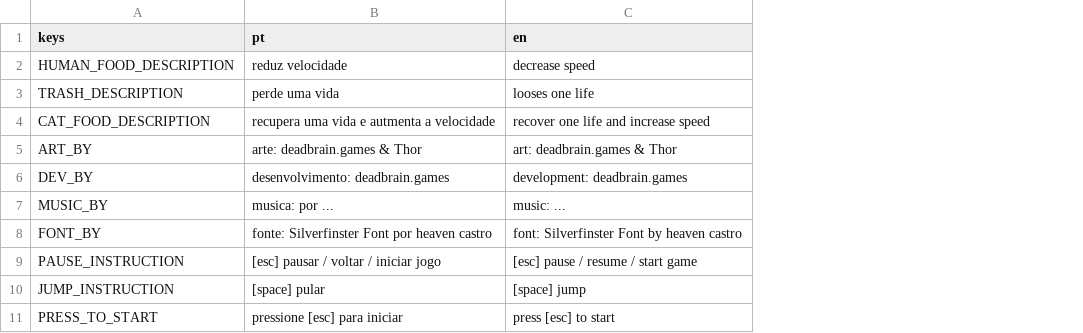
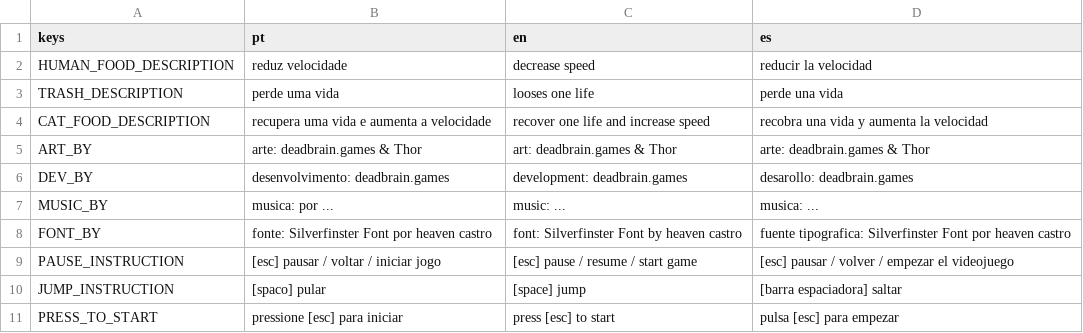
Before and after one commit to LucasAnacleto/catch-the-food, a CSV file: assets/intl/strings.csv, drawn as a sheet; the diff names each change by its address in the sheet, - before the commit and + after, or states it on an @@ line.

Commit message:
add es translation

```diff
--- a/assets/intl/strings.csv
+++ b/assets/intl/strings.csv
+column D (es), rows 2-11: reducir la velocidad | perde una vida | recobra una vida y aumenta la velocidad | arte: deadbrain.games & Thor | desarollo: deadbrain.games | musica: ... | fuente tipografica: Silverfinster Font por heaven castro | [esc] pausar / volver / empezar el videojuego | [barra espaciadora] saltar | pulsa [esc] para empezar
-B4 (pt): recupera uma vida e autmenta a velocidade
+B4 (pt): recupera uma vida e aumenta a velocidade
-B10 (pt): [space] pular
+B10 (pt): [spaco] pular
```
Also changed, not shown: 5 other files.
